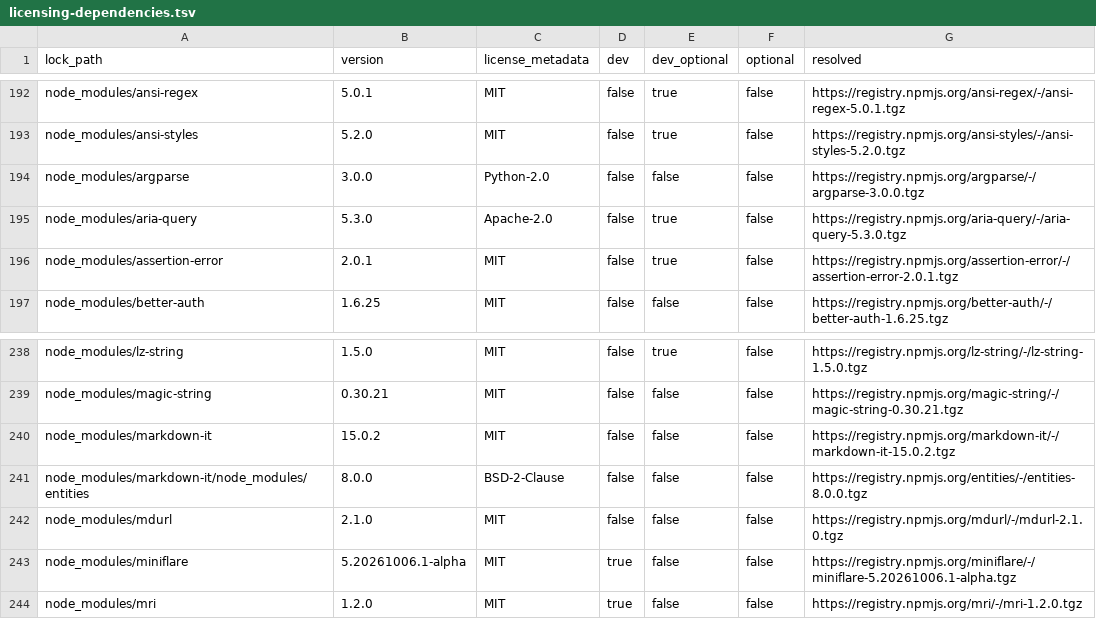
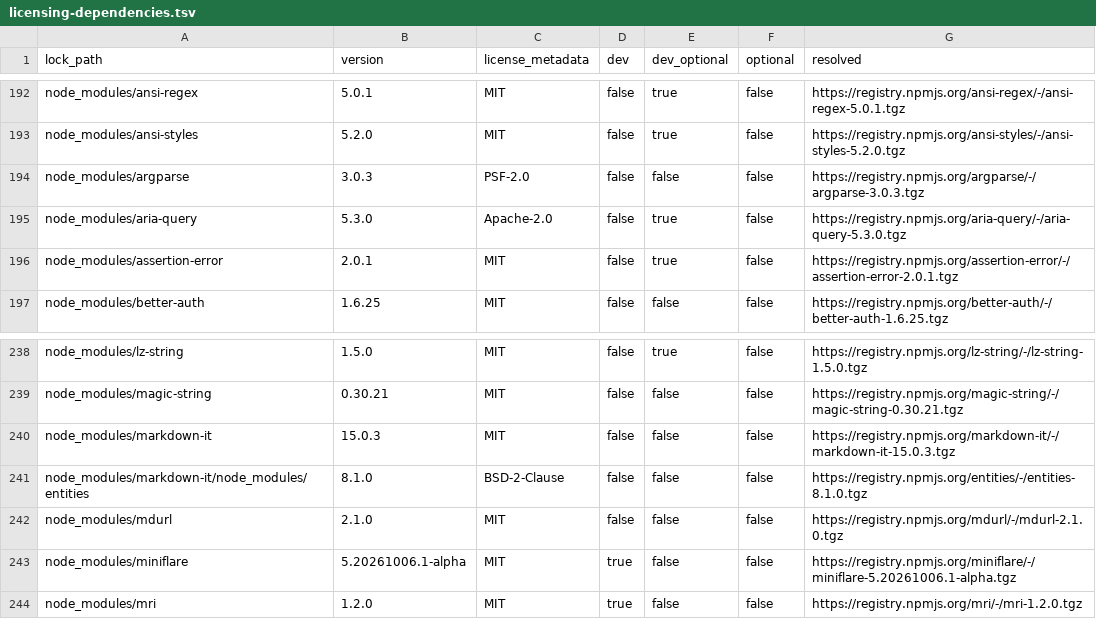
Before and after one commit to AdaaWu/civic-talk-hono, a TSV file: docs/licensing-dependencies.tsv, drawn as a sheet; only a part is shown, gaps mark what is left out.

```diff
--- a/docs/licensing-dependencies.tsv
+++ b/docs/licensing-dependencies.tsv
@@ -193,3 +193,3 @@ node_modules/ansi-regex	5.0.1	MIT	false	true	false	https://registry.npmjs.org/an
 node_modules/ansi-styles	5.2.0	MIT	false	true	false	https://registry.npmjs.org/ansi-styles/-/ansi-styles-5.2.0.tgz
-node_modules/argparse	3.0.0	Python-2.0	false	false	false	https://registry.npmjs.org/argparse/-/argparse-3.0.0.tgz
+node_modules/argparse	3.0.3	PSF-2.0	false	false	false	https://registry.npmjs.org/argparse/-/argparse-3.0.3.tgz
 node_modules/aria-query	5.3.0	Apache-2.0	false	true	false	https://registry.npmjs.org/aria-query/-/aria-query-5.3.0.tgz
@@ -239,4 +239,4 @@ node_modules/lz-string	1.5.0	MIT	false	true	false	https://registry.npmjs.org/lz-
 node_modules/magic-string	0.30.21	MIT	false	false	false	https://registry.npmjs.org/magic-string/-/magic-string-0.30.21.tgz
-node_modules/markdown-it	15.0.2	MIT	false	false	false	https://registry.npmjs.org/markdown-it/-/markdown-it-15.0.2.tgz
-node_modules/markdown-it/node_modules/entities	8.0.0	BSD-2-Clause	false	false	false	https://registry.npmjs.org/entities/-/entities-8.0.0.tgz
+node_modules/markdown-it	15.0.3	MIT	false	false	false	https://registry.npmjs.org/markdown-it/-/markdown-it-15.0.3.tgz
+node_modules/markdown-it/node_modules/entities	8.1.0	BSD-2-Clause	false	false	false	https://registry.npmjs.org/entities/-/entities-8.1.0.tgz
 node_modules/mdurl	2.1.0	MIT	false	false	false	https://registry.npmjs.org/mdurl/-/mdurl-2.1.0.tgz
```
Also changed, not shown: 3 other files.
